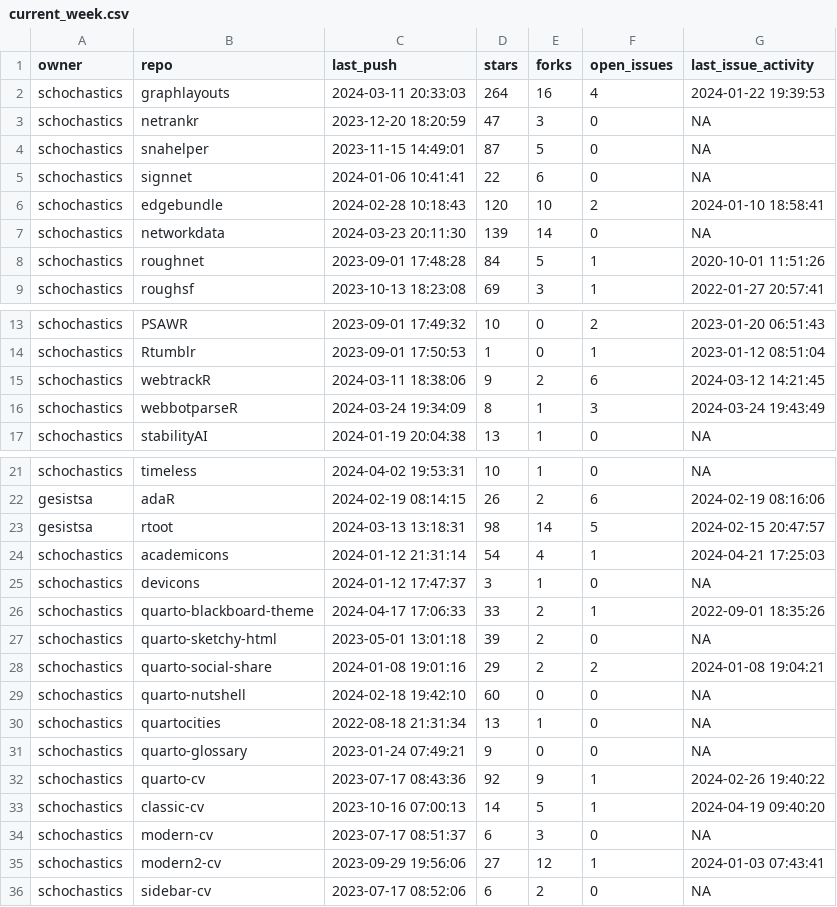
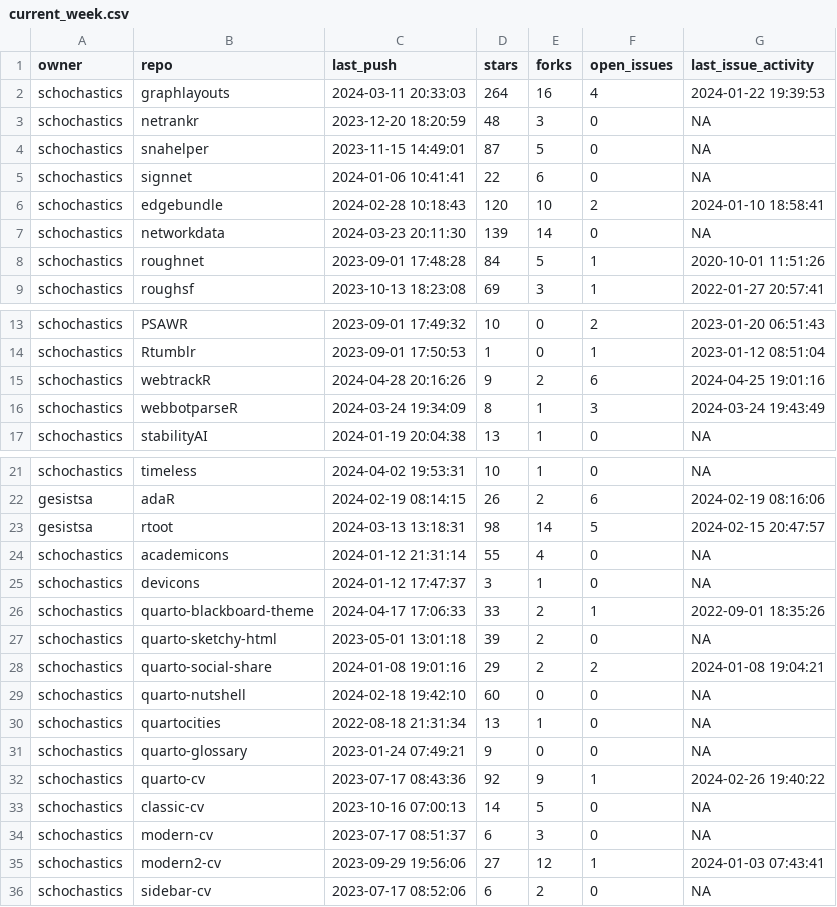
Before and after one commit to schochastics/gh-dashboard, a CSV file: current_week.csv, drawn as a sheet; only a part is shown, gaps mark what is left out.

```diff
--- a/current_week.csv
+++ b/current_week.csv
@@ -2,3 +2,3 @@
 "schochastics","graphlayouts",2024-03-11 20:33:03,264,16,4,2024-01-22 19:39:53
-"schochastics","netrankr",2023-12-20 18:20:59,47,3,0,NA
+"schochastics","netrankr",2023-12-20 18:20:59,48,3,0,NA
 "schochastics","snahelper",2023-11-15 14:49:01,87,5,0,NA
@@ -14,3 +14,3 @@
 "schochastics","Rtumblr",2023-09-01 17:50:53,1,0,1,2023-01-12 08:51:04
-"schochastics","webtrackR",2024-03-11 18:38:06,9,2,6,2024-03-12 14:21:45
+"schochastics","webtrackR",2024-04-28 20:16:26,9,2,6,2024-04-25 19:01:16
 "schochastics","webbotparseR",2024-03-24 19:34:09,8,1,3,2024-03-24 19:43:49
@@ -23,3 +23,3 @@
 "gesistsa","rtoot",2024-03-13 13:18:31,98,14,5,2024-02-15 20:47:57
-"schochastics","academicons",2024-01-12 21:31:14,54,4,1,2024-04-21 17:25:03
+"schochastics","academicons",2024-01-12 21:31:14,55,4,0,NA
 "schochastics","devicons",2024-01-12 17:47:37,3,1,0,NA
@@ -32,3 +32,3 @@
 "schochastics","quarto-cv",2023-07-17 08:43:36,92,9,1,2024-02-26 19:40:22
-"schochastics","classic-cv",2023-10-16 07:00:13,14,5,1,2024-04-19 09:40:20
+"schochastics","classic-cv",2023-10-16 07:00:13,14,5,0,NA
 "schochastics","modern-cv",2023-07-17 08:51:37,6,3,0,NA
```
Also changed, not shown: last_week.csv.
